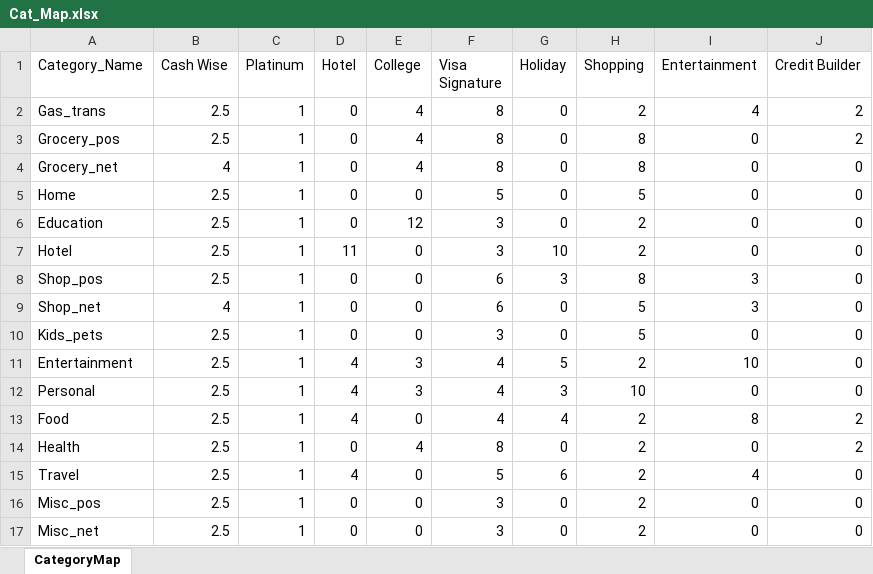
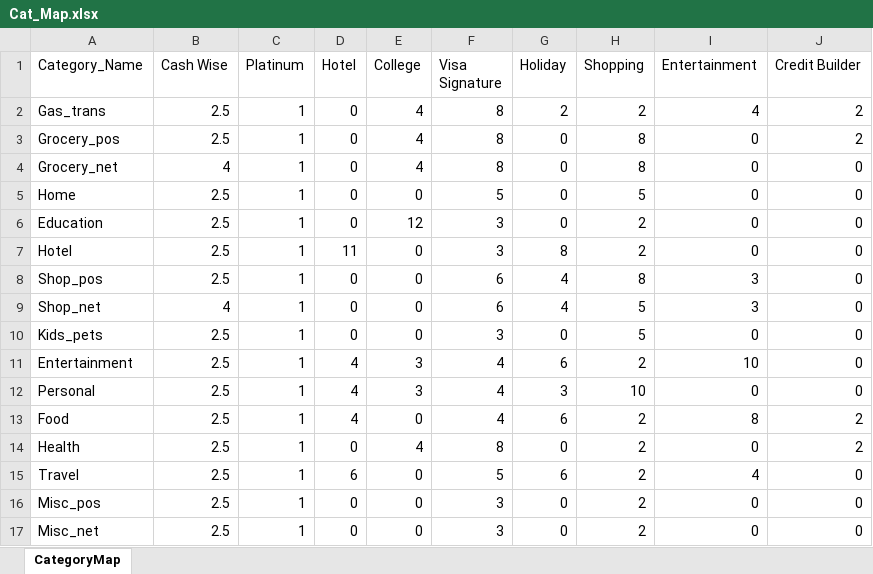
Before and after one commit to subho-13/Card-Recommendation-System, an Excel workbook: NearlineSupervisedRecommendationGenerator/Cat_Map.xlsx, sheet CategoryMap, drawn as a sheet; values as stored, in another font and other column widths than the file's, no borders; the diff names each change by its address in the sheet, - before the commit and + after, or states it on an @@ line.

Commit message:
Updated Cat Map and Card Data

```diff
--- a/NearlineSupervisedRecommendationGenerator/Cat_Map.xlsx (sheet CategoryMap)
+++ b/NearlineSupervisedRecommendationGenerator/Cat_Map.xlsx (sheet CategoryMap)
-G2 (Holiday): 0
+G2 (Holiday): 2
-G7 (Holiday): 10
+G7 (Holiday): 8
-G8 (Holiday): 3
+G8 (Holiday): 4
-G9 (Holiday): 0
+G9 (Holiday): 4
-G11 (Holiday): 5
+G11 (Holiday): 6
-G13 (Holiday): 4
+G13 (Holiday): 6
-D15 (Hotel): 4
+D15 (Hotel): 6
```
Also changed, not shown: NearlineSupervisedRecommendationTrainer/Cat_Map.xlsx, 4 other files.
